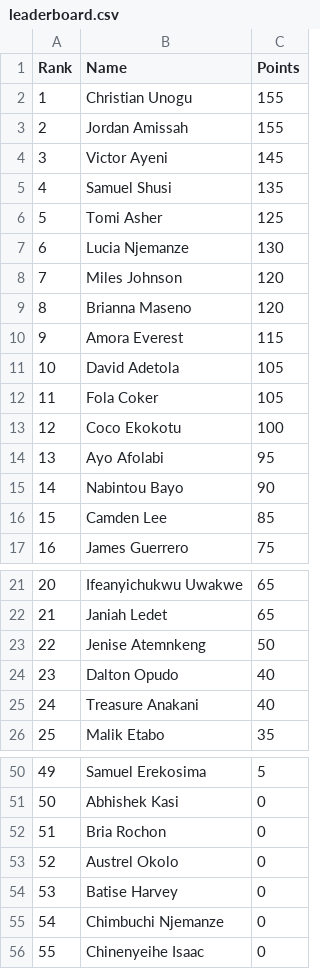
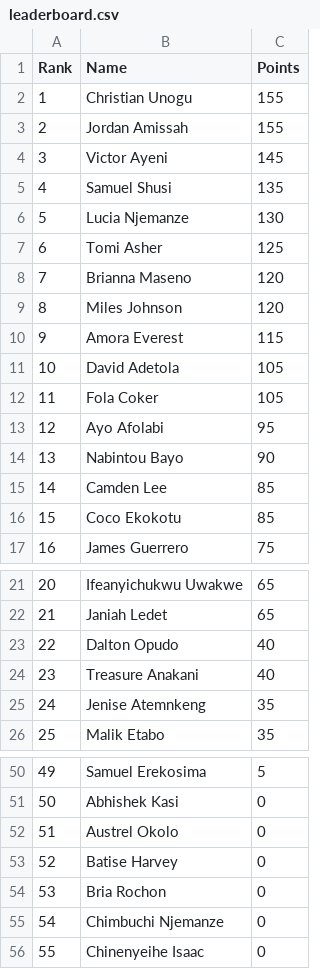
Before and after one commit to utsahistorian/utsansbewebsite, a CSV file: leaderboard.csv, drawn as a sheet; only a part is shown, gaps mark what is left out; removed rows and columns are numbered as before the commit, all else as after; the diff names each change by its address in the sheet, - before the commit and + after, or states it on an @@ line.

Commit message:
Small Leaderboard Change (Coco and Jenise)

```diff
--- a/leaderboard.csv
+++ b/leaderboard.csv
@@ row 7 moved to row 6: 5 @@
@@ column A (Rank) renumbered between rows 7 and 53 @@
@@ row 9 moved to row 8: 7 @@
-row 13: 12 | Coco Ekokotu | 100
+row 16: 15 | Coco Ekokotu | 85
-row 23: 22 | Jenise Atemnkeng | 50
+row 25: 24 | Jenise Atemnkeng | 35
@@ row 52 moved to row 54: 53 @@
```
